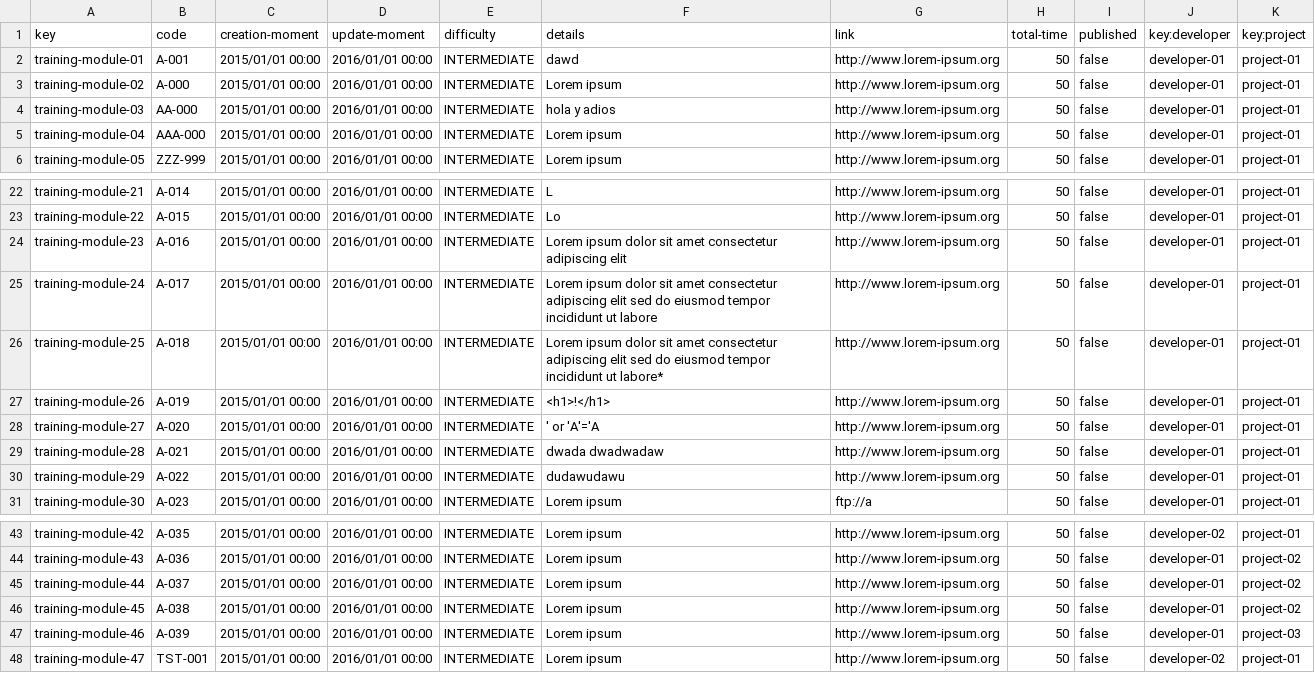
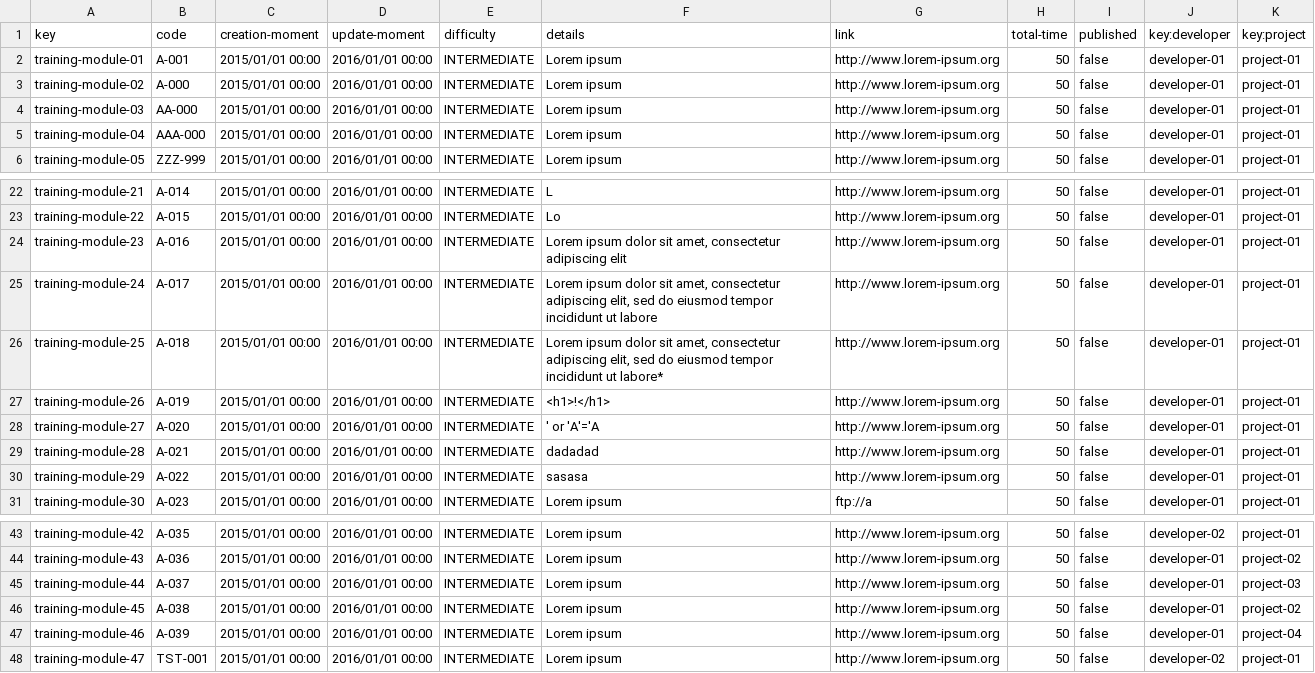
Before and after one commit to pabalcber/C3.039-Acme-SF, a CSV file: src/main/webapp/WEB-INF/resources/sample-data/training-module.csv, drawn as a sheet; only a part is shown, gaps mark what is left out.

```diff
--- a/src/main/webapp/WEB-INF/resources/sample-data/training-module.csv
+++ b/src/main/webapp/WEB-INF/resources/sample-data/training-module.csv
@@ -1,5 +1,5 @@
 key,code,creation-moment,update-moment,difficulty,details,link,total-time,published,key:developer,key:project
-training-module-01,A-001,2015/01/01 00:00,2016/01/01 00:00,INTERMEDIATE,dawd,http://www.lorem-ipsum.org,50,false,developer-01,project-01
+training-module-01,A-001,2015/01/01 00:00,2016/01/01 00:00,INTERMEDIATE,Lorem ipsum,http://www.lorem-ipsum.org,50,false,developer-01,project-01
 training-module-02,A-000,2015/01/01 00:00,2016/01/01 00:00,INTERMEDIATE,Lorem ipsum,http://www.lorem-ipsum.org,50,false,developer-01,project-01
-training-module-03,AA-000,2015/01/01 00:00,2016/01/01 00:00,INTERMEDIATE,hola y adios,http://www.lorem-ipsum.org,50,false,developer-01,project-01
+training-module-03,AA-000,2015/01/01 00:00,2016/01/01 00:00,INTERMEDIATE,Lorem ipsum,http://www.lorem-ipsum.org,50,false,developer-01,project-01
 training-module-04,AAA-000,2015/01/01 00:00,2016/01/01 00:00,INTERMEDIATE,Lorem ipsum,http://www.lorem-ipsum.org,50,false,developer-01,project-01
@@ -23,9 +23,9 @@ training-module-21,A-014,2015/01/01 00:00,2016/01/01 00:00,INTERMEDIATE,L,http:/
 training-module-22,A-015,2015/01/01 00:00,2016/01/01 00:00,INTERMEDIATE,Lo,http://www.lorem-ipsum.org,50,false,developer-01,project-01
-training-module-23,A-016,2015/01/01 00:00,2016/01/01 00:00,INTERMEDIATE,Lorem ipsum dolor sit amet consectetur adipiscing elit,http://www.lorem-ipsum.org,50,false,developer-01,project-01
-training-module-24,A-017,2015/01/01 00:00,2016/01/01 00:00,INTERMEDIATE,Lorem ipsum dolor sit amet consectetur adipiscing elit sed do eiusmod tempor incididunt ut labore,http://www.lorem-ipsum.org,50,false,developer-01,project-01
-training-module-25,A-018,2015/01/01 00:00,2016/01/01 00:00,INTERMEDIATE,Lorem ipsum dolor sit amet consectetur adipiscing elit  sed do eiusmod tempor incididunt ut labore*,http://www.lorem-ipsum.org,50,false,developer-01,project-01
+training-module-23,A-016,2015/01/01 00:00,2016/01/01 00:00,INTERMEDIATE,"Lorem ipsum dolor sit amet, consectetur adipiscing elit",http://www.lorem-ipsum.org,50,false,developer-01,project-01
+training-module-24,A-017,2015/01/01 00:00,2016/01/01 00:00,INTERMEDIATE,"Lorem ipsum dolor sit amet, consectetur adipiscing elit, sed do eiusmod tempor incididunt ut labore",http://www.lorem-ipsum.org,50,false,developer-01,project-01
+training-module-25,A-018,2015/01/01 00:00,2016/01/01 00:00,INTERMEDIATE,"Lorem ipsum dolor sit amet, consectetur adipiscing elit, sed do eiusmod tempor incididunt ut labore*",http://www.lorem-ipsum.org,50,false,developer-01,project-01
 training-module-26,A-019,2015/01/01 00:00,2016/01/01 00:00,INTERMEDIATE,<h1>!</h1>,http://www.lorem-ipsum.org,50,false,developer-01,project-01
 training-module-27,A-020,2015/01/01 00:00,2016/01/01 00:00,INTERMEDIATE,' or 'A'='A,http://www.lorem-ipsum.org,50,false,developer-01,project-01
-training-module-28,A-021,2015/01/01 00:00,2016/01/01 00:00,INTERMEDIATE,dwada dwadwadaw,http://www.lorem-ipsum.org,50,false,developer-01,project-01
-training-module-29,A-022,2015/01/01 00:00,2016/01/01 00:00,INTERMEDIATE,dudawudawu,http://www.lorem-ipsum.org,50,false,developer-01,project-01
+training-module-28,A-021,2015/01/01 00:00,2016/01/01 00:00,INTERMEDIATE,dadadad,http://www.lorem-ipsum.org,50,false,developer-01,project-01
+training-module-29,A-022,2015/01/01 00:00,2016/01/01 00:00,INTERMEDIATE,sasasa,http://www.lorem-ipsum.org,50,false,developer-01,project-01
 training-module-30,A-023,2015/01/01 00:00,2016/01/01 00:00,INTERMEDIATE,Lorem ipsum,ftp://a,50,false,developer-01,project-01
@@ -44,5 +44,5 @@ training-module-42,A-035,2015/01/01 00:00,2016/01/01 00:00,INTERMEDIATE,Lorem ip
 training-module-43,A-036,2015/01/01 00:00,2016/01/01 00:00,INTERMEDIATE,Lorem ipsum,http://www.lorem-ipsum.org,50,false,developer-01,project-02
-training-module-44,A-037,2015/01/01 00:00,2016/01/01 00:00,INTERMEDIATE,Lorem ipsum,http://www.lorem-ipsum.org,50,false,developer-01,project-02
+training-module-44,A-037,2015/01/01 00:00,2016/01/01 00:00,INTERMEDIATE,Lorem ipsum,http://www.lorem-ipsum.org,50,false,developer-01,project-03
 training-module-45,A-038,2015/01/01 00:00,2016/01/01 00:00,INTERMEDIATE,Lorem ipsum,http://www.lorem-ipsum.org,50,false,developer-01,project-02
-training-module-46,A-039,2015/01/01 00:00,2016/01/01 00:00,INTERMEDIATE,Lorem ipsum,http://www.lorem-ipsum.org,50,false,developer-01,project-03
+training-module-46,A-039,2015/01/01 00:00,2016/01/01 00:00,INTERMEDIATE,Lorem ipsum,http://www.lorem-ipsum.org,50,false,developer-01,project-04
 training-module-47,TST-001,2015/01/01 00:00,2016/01/01 00:00,INTERMEDIATE,Lorem ipsum,http://www.lorem-ipsum.org,50,false,developer-02,project-01
```
Also changed, not shown: src/main/webapp/WEB-INF/resources/sample-data/developer.csv, src/main/webapp/WEB-INF/resources/sample-data/training-session.csv, 12 other files.
